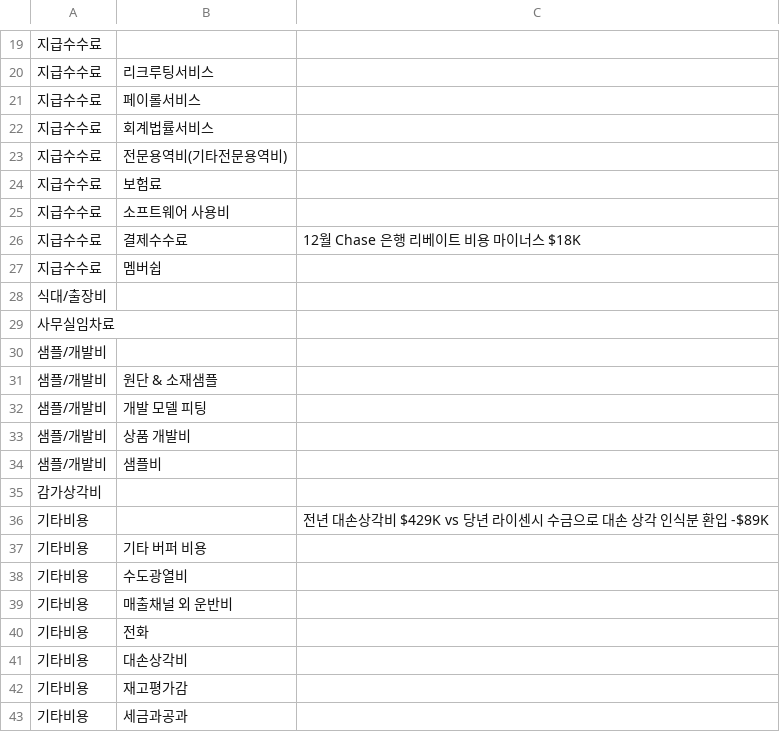
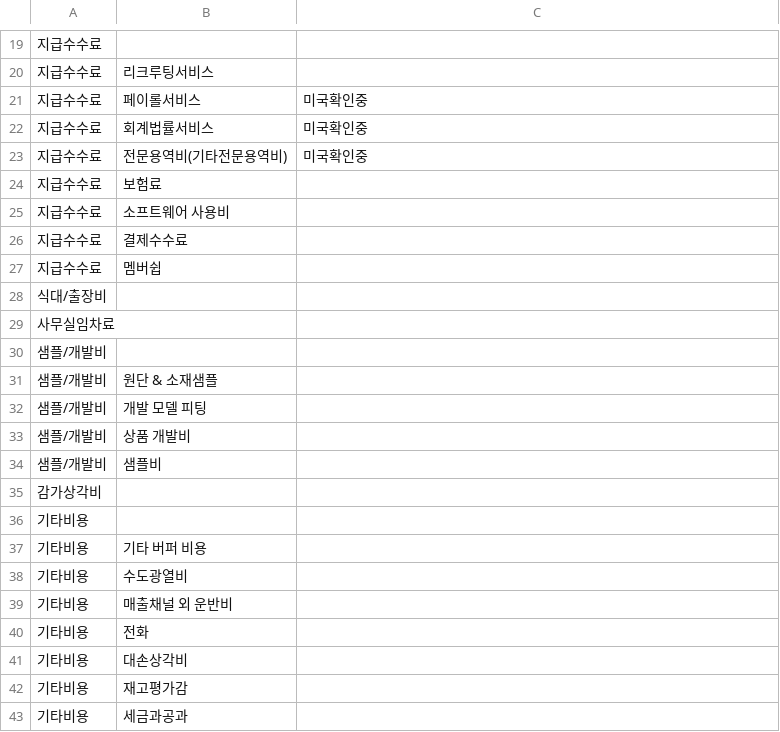
Before and after one commit to kyeongsoo88/New_stodashboard, a CSV file: frontend/public/data/operatingexpense-detail.csv, drawn as a sheet; only a part is shown, gaps mark what is left out; the diff names each change by its address in the sheet, - before the commit and + after, or states it on an @@ line.

```diff
--- a/frontend/public/data/operatingexpense-detail.csv
+++ b/frontend/public/data/operatingexpense-detail.csv
-C21:C23: (empty)
+C21:C23: 미국확인중
-C26: 12월 Chase 은행 리베이트 비용 마이너스 $18K
+C26: (empty)
-C36: 전년 대손상각비 $429K vs 당년 라이센시 수금으로 대손 상각 인식분 환입 -$89K
+C36: (empty)
```
Also changed, not shown: frontend/public/data/sto-working-capital-balance-sheet.csv, 3 other files.
